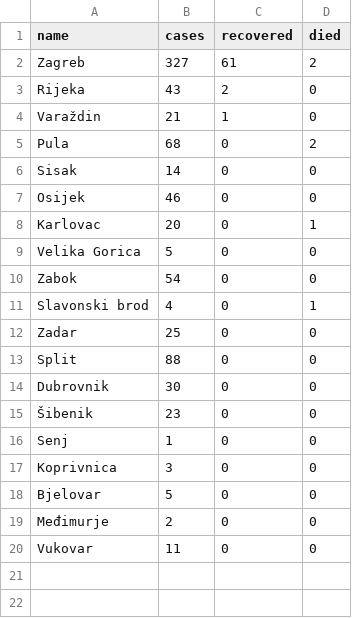
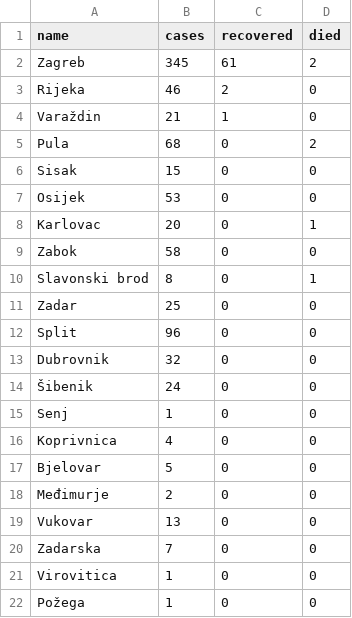
Before and after one commit to tonivrbic/covid-19-croatia, a CSV file: generated/cases_per_city.csv, drawn as a sheet.

```diff
--- a/generated/cases_per_city.csv
+++ b/generated/cases_per_city.csv
@@ -1,20 +1,22 @@
 name,cases,recovered,died
-Zagreb,327,61,2
-Rijeka,43,2,0
+Zagreb,345,61,2
+Rijeka,46,2,0
 Varaždin,21,1,0
 Pula,68,0,2
-Sisak,14,0,0
-Osijek,46,0,0
+Sisak,15,0,0
+Osijek,53,0,0
 Karlovac,20,0,1
-Velika Gorica,5,0,0
-Zabok,54,0,0
-Slavonski brod,4,0,1
+Zabok,58,0,0
+Slavonski brod,8,0,1
 Zadar,25,0,0
-Split,88,0,0
-Dubrovnik,30,0,0
-Šibenik,23,0,0
+Split,96,0,0
+Dubrovnik,32,0,0
+Šibenik,24,0,0
 Senj,1,0,0
-Koprivnica,3,0,0
+Koprivnica,4,0,0
 Bjelovar,5,0,0
 Međimurje,2,0,0
-Vukovar,11,0,0
+Vukovar,13,0,0
+Zadarska,7,0,0
+Virovitica,1,0,0
+Požega,1,0,0
```
Also changed, not shown: covid_hr.csv, generated/cases_cumulative.csv, 6 other files.
